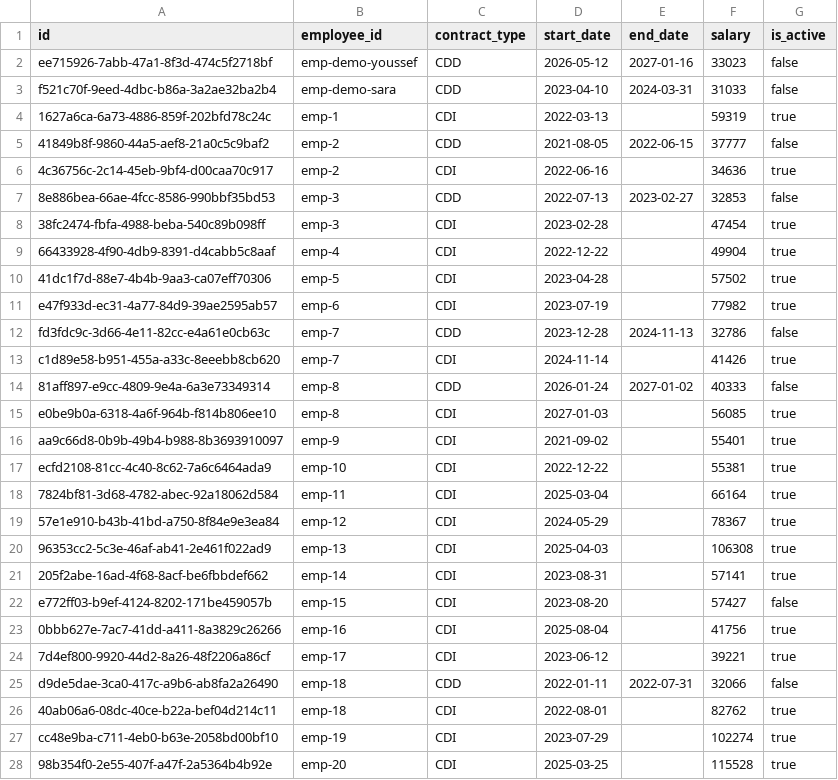
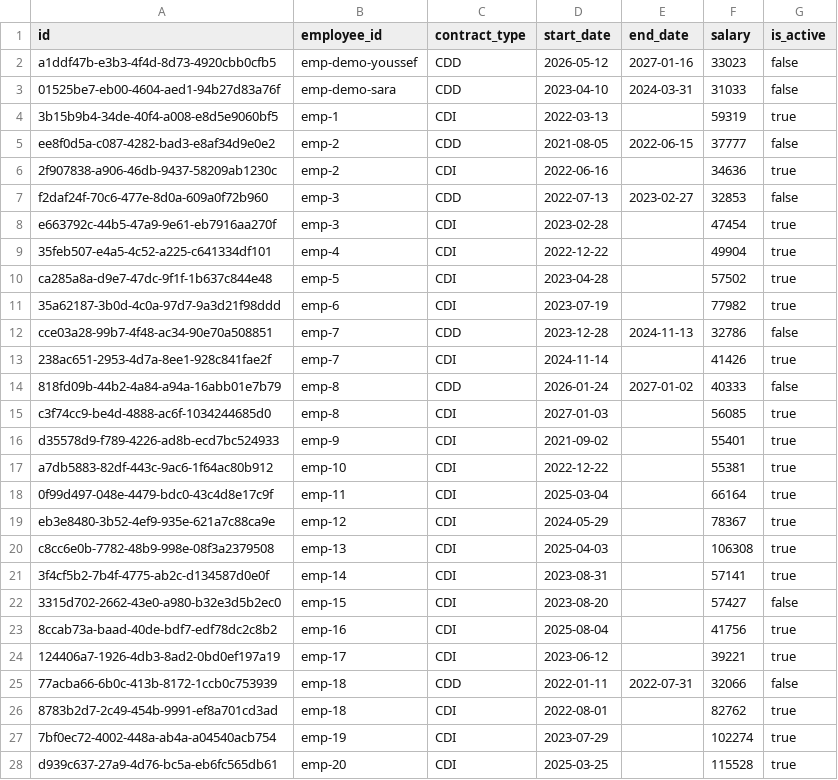
Before and after one commit to LostWin/pulserh, a CSV file: pulseAIBackend/data_imports/04_contracts.csv, drawn as a sheet; only a part is shown; the diff covers the shown part only.

```diff
--- a/pulseAIBackend/data_imports/04_contracts.csv
+++ b/pulseAIBackend/data_imports/04_contracts.csv
@@ -1,28 +1,28 @@
 id,employee_id,contract_type,start_date,end_date,salary,is_active
-ee715926-7abb-47a1-8f3d-474c5f2718bf,emp-demo-youssef,CDD,2026-05-12,2027-01-16,33023,false
-f521c70f-9eed-4dbc-b86a-3a2ae32ba2b4,emp-demo-sara,CDD,2023-04-10,2024-03-31,31033,false
-1627a6ca-6a73-4886-859f-202bfd78c24c,emp-1,CDI,2022-03-13,,59319,true
-41849b8f-9860-44a5-aef8-21a0c5c9baf2,emp-2,CDD,2021-08-05,2022-06-15,37777,false
-4c36756c-2c14-45eb-9bf4-d00caa70c917,emp-2,CDI,2022-06-16,,34636,true
-8e886bea-66ae-4fcc-8586-990bbf35bd53,emp-3,CDD,2022-07-13,2023-02-27,32853,false
-38fc2474-fbfa-4988-beba-540c89b098ff,emp-3,CDI,2023-02-28,,47454,true
-66433928-4f90-4db9-8391-d4cabb5c8aaf,emp-4,CDI,2022-12-22,,49904,true
-41dc1f7d-88e7-4b4b-9aa3-ca07eff70306,emp-5,CDI,2023-04-28,,57502,true
-e47f933d-ec31-4a77-84d9-39ae2595ab57,emp-6,CDI,2023-07-19,,77982,true
-fd3fdc9c-3d66-4e11-82cc-e4a61e0cb63c,emp-7,CDD,2023-12-28,2024-11-13,32786,false
-c1d89e58-b951-455a-a33c-8eeebb8cb620,emp-7,CDI,2024-11-14,,41426,true
-81aff897-e9cc-4809-9e4a-6a3e73349314,emp-8,CDD,2026-01-24,2027-01-02,40333,false
-e0be9b0a-6318-4a6f-964b-f814b806ee10,emp-8,CDI,2027-01-03,,56085,true
-aa9c66d8-0b9b-49b4-b988-8b3693910097,emp-9,CDI,2021-09-02,,55401,true
-ecfd2108-81cc-4c40-8c62-7a6c6464ada9,emp-10,CDI,2022-12-22,,55381,true
-7824bf81-3d68-4782-abec-92a18062d584,emp-11,CDI,2025-03-04,,66164,true
-57e1e910-b43b-41bd-a750-8f84e9e3ea84,emp-12,CDI,2024-05-29,,78367,true
-96353cc2-5c3e-46af-ab41-2e461f022ad9,emp-13,CDI,2025-04-03,,106308,true
-205f2abe-16ad-4f68-8acf-be6fbbdef662,emp-14,CDI,2023-08-31,,57141,true
-e772ff03-b9ef-4124-8202-171be459057b,emp-15,CDI,2023-08-20,,57427,false
-0bbb627e-7ac7-41dd-a411-8a3829c26266,emp-16,CDI,2025-08-04,,41756,true
-7d4ef800-9920-44d2-8a26-48f2206a86cf,emp-17,CDI,2023-06-12,,39221,true
-d9de5dae-3ca0-417c-a9b6-ab8fa2a26490,emp-18,CDD,2022-01-11,2022-07-31,32066,false
-40ab06a6-08dc-40ce-b22a-bef04d214c11,emp-18,CDI,2022-08-01,,82762,true
-cc48e9ba-c711-4eb0-b63e-2058bd00bf10,emp-19,CDI,2023-07-29,,102274,true
-98b354f0-2e55-407f-a47f-2a5364b4b92e,emp-20,CDI,2025-03-25,,115528,true
+a1ddf47b-e3b3-4f4d-8d73-4920cbb0cfb5,emp-demo-youssef,CDD,2026-05-12,2027-01-16,33023,false
+01525be7-eb00-4604-aed1-94b27d83a76f,emp-demo-sara,CDD,2023-04-10,2024-03-31,31033,false
+3b15b9b4-34de-40f4-a008-e8d5e9060bf5,emp-1,CDI,2022-03-13,,59319,true
+ee8f0d5a-c087-4282-bad3-e8af34d9e0e2,emp-2,CDD,2021-08-05,2022-06-15,37777,false
+2f907838-a906-46db-9437-58209ab1230c,emp-2,CDI,2022-06-16,,34636,true
+f2daf24f-70c6-477e-8d0a-609a0f72b960,emp-3,CDD,2022-07-13,2023-02-27,32853,false
+e663792c-44b5-47a9-9e61-eb7916aa270f,emp-3,CDI,2023-02-28,,47454,true
+35feb507-e4a5-4c52-a225-c641334df101,emp-4,CDI,2022-12-22,,49904,true
+ca285a8a-d9e7-47dc-9f1f-1b637c844e48,emp-5,CDI,2023-04-28,,57502,true
+35a62187-3b0d-4c0a-97d7-9a3d21f98ddd,emp-6,CDI,2023-07-19,,77982,true
+cce03a28-99b7-4f48-ac34-90e70a508851,emp-7,CDD,2023-12-28,2024-11-13,32786,false
+238ac651-2953-4d7a-8ee1-928c841fae2f,emp-7,CDI,2024-11-14,,41426,true
+818fd09b-44b2-4a84-a94a-16abb01e7b79,emp-8,CDD,2026-01-24,2027-01-02,40333,false
+c3f74cc9-be4d-4888-ac6f-1034244685d0,emp-8,CDI,2027-01-03,,56085,true
+d35578d9-f789-4226-ad8b-ecd7bc524933,emp-9,CDI,2021-09-02,,55401,true
+a7db5883-82df-443c-9ac6-1f64ac80b912,emp-10,CDI,2022-12-22,,55381,true
+0f99d497-048e-4479-bdc0-43c4d8e17c9f,emp-11,CDI,2025-03-04,,66164,true
+eb3e8480-3b52-4ef9-935e-621a7c88ca9e,emp-12,CDI,2024-05-29,,78367,true
+c8cc6e0b-7782-48b9-998e-08f3a2379508,emp-13,CDI,2025-04-03,,106308,true
+3f4cf5b2-7b4f-4775-ab2c-d134587d0e0f,emp-14,CDI,2023-08-31,,57141,true
+3315d702-2662-43e0-a980-b32e3d5b2ec0,emp-15,CDI,2023-08-20,,57427,false
+8ccab73a-baad-40de-bdf7-edf78dc2c8b2,emp-16,CDI,2025-08-04,,41756,true
+124406a7-1926-4db3-8ad2-0bd0ef197a19,emp-17,CDI,2023-06-12,,39221,true
+77acba66-6b0c-413b-8172-1ccb0c753939,emp-18,CDD,2022-01-11,2022-07-31,32066,false
+8783b2d7-2c49-454b-9991-ef8a701cd3ad,emp-18,CDI,2022-08-01,,82762,true
+7bf0ec72-4002-448a-ab4a-a04540acb754,emp-19,CDI,2023-07-29,,102274,true
+d939c637-27a9-4d76-bc5a-eb6fc565db61,emp-20,CDI,2025-03-25,,115528,true
```
Also changed, not shown: 108 edited cells elsewhere in this file, pulseAIBackend/data_imports/03_employees.csv, pulseAIBackend/data_imports/05_leaves.csv, 20 other files.
